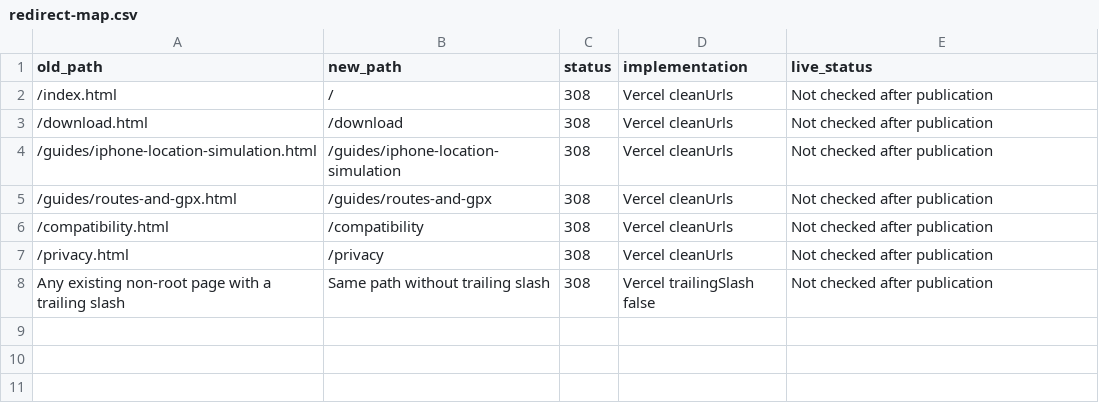
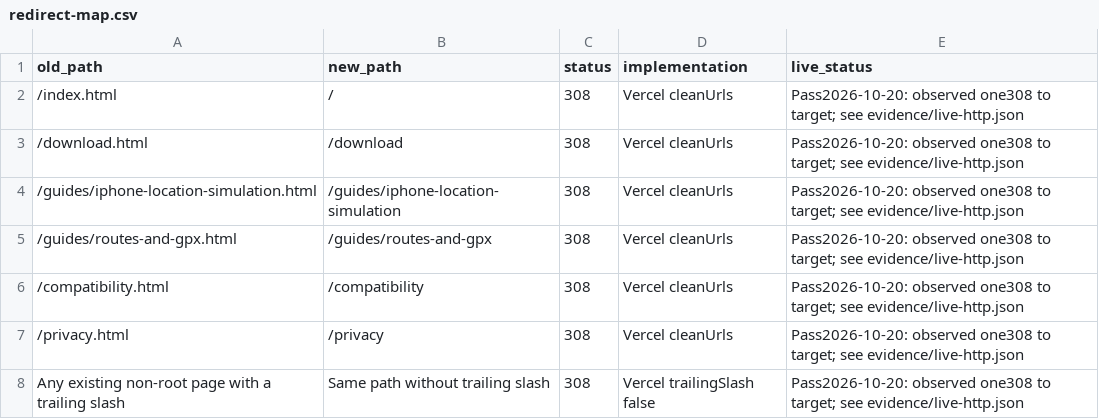
Before and after one commit to Latimust67/estera, a CSV file: website/docs/seo/redirect-map.csv, drawn as a sheet.

```diff
--- a/website/docs/seo/redirect-map.csv
+++ b/website/docs/seo/redirect-map.csv
@@ -1,8 +1,8 @@
 old_path,new_path,status,implementation,live_status
-/index.html,/,308,Vercel cleanUrls,Not checked after publication
-/download.html,/download,308,Vercel cleanUrls,Not checked after publication
-/guides/iphone-location-simulation.html,/guides/iphone-location-simulation,308,Vercel cleanUrls,Not checked after publication
-/guides/routes-and-gpx.html,/guides/routes-and-gpx,308,Vercel cleanUrls,Not checked after publication
-/compatibility.html,/compatibility,308,Vercel cleanUrls,Not checked after publication
-/privacy.html,/privacy,308,Vercel cleanUrls,Not checked after publication
-"Any existing non-root page with a trailing slash","Same path without trailing slash",308,Vercel trailingSlash false,Not checked after publication
+/index.html,/,308,Vercel cleanUrls,Pass2026-10-20: observed one308 to target; see evidence/live-http.json
+/download.html,/download,308,Vercel cleanUrls,Pass2026-10-20: observed one308 to target; see evidence/live-http.json
+/guides/iphone-location-simulation.html,/guides/iphone-location-simulation,308,Vercel cleanUrls,Pass2026-10-20: observed one308 to target; see evidence/live-http.json
+/guides/routes-and-gpx.html,/guides/routes-and-gpx,308,Vercel cleanUrls,Pass2026-10-20: observed one308 to target; see evidence/live-http.json
+/compatibility.html,/compatibility,308,Vercel cleanUrls,Pass2026-10-20: observed one308 to target; see evidence/live-http.json
+/privacy.html,/privacy,308,Vercel cleanUrls,Pass2026-10-20: observed one308 to target; see evidence/live-http.json
+"Any existing non-root page with a trailing slash","Same path without trailing slash",308,Vercel trailingSlash false,Pass2026-10-20: observed one308 to target; see evidence/live-http.json
```
Also changed, not shown: website/docs/seo/change-log.csv, website/docs/seo/page-plan.csv, 26 other files.
